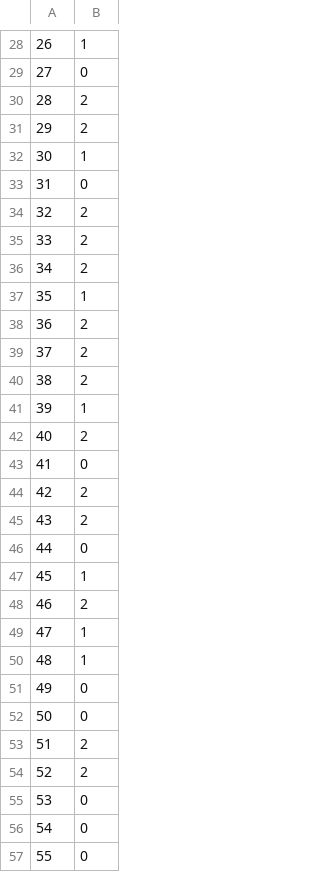
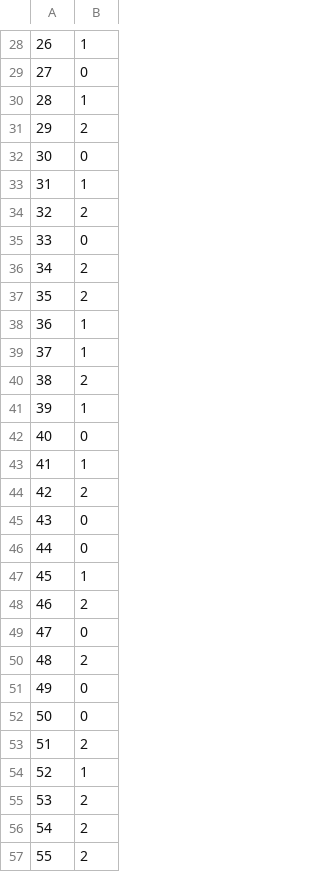
Before and after one commit to olucaslopes/hacka-cdia-puc, a CSV file: submissoes/submissao_lucaslopes_v0.csv, drawn as a sheet; only a part is shown, gaps mark what is left out; the diff covers the shown part only.

```diff
--- a/submissoes/submissao_lucaslopes_v0.csv
+++ b/submissoes/submissao_lucaslopes_v0.csv
@@ -29,18 +29,18 @@
 27,0
-28,2
+28,1
 29,2
-30,1
-31,0
+30,0
+31,1
 32,2
-33,2
+33,0
 34,2
-35,1
-36,2
-37,2
+35,2
+36,1
+37,1
 38,2
 39,1
-40,2
-41,0
+40,0
+41,1
 42,2
-43,2
+43,0
 44,0
@@ -48,4 +48,4 @@
 46,2
-47,1
-48,1
+47,0
+48,2
 49,0
@@ -53,5 +53,5 @@
 51,2
-52,2
-53,0
-54,0
-55,0
+52,1
+53,2
+54,2
+55,2
```
Also changed, not shown: 53 edited cells elsewhere in this file, submissoes/submissao_lucaslopes_v1.csv, 1 other file.
